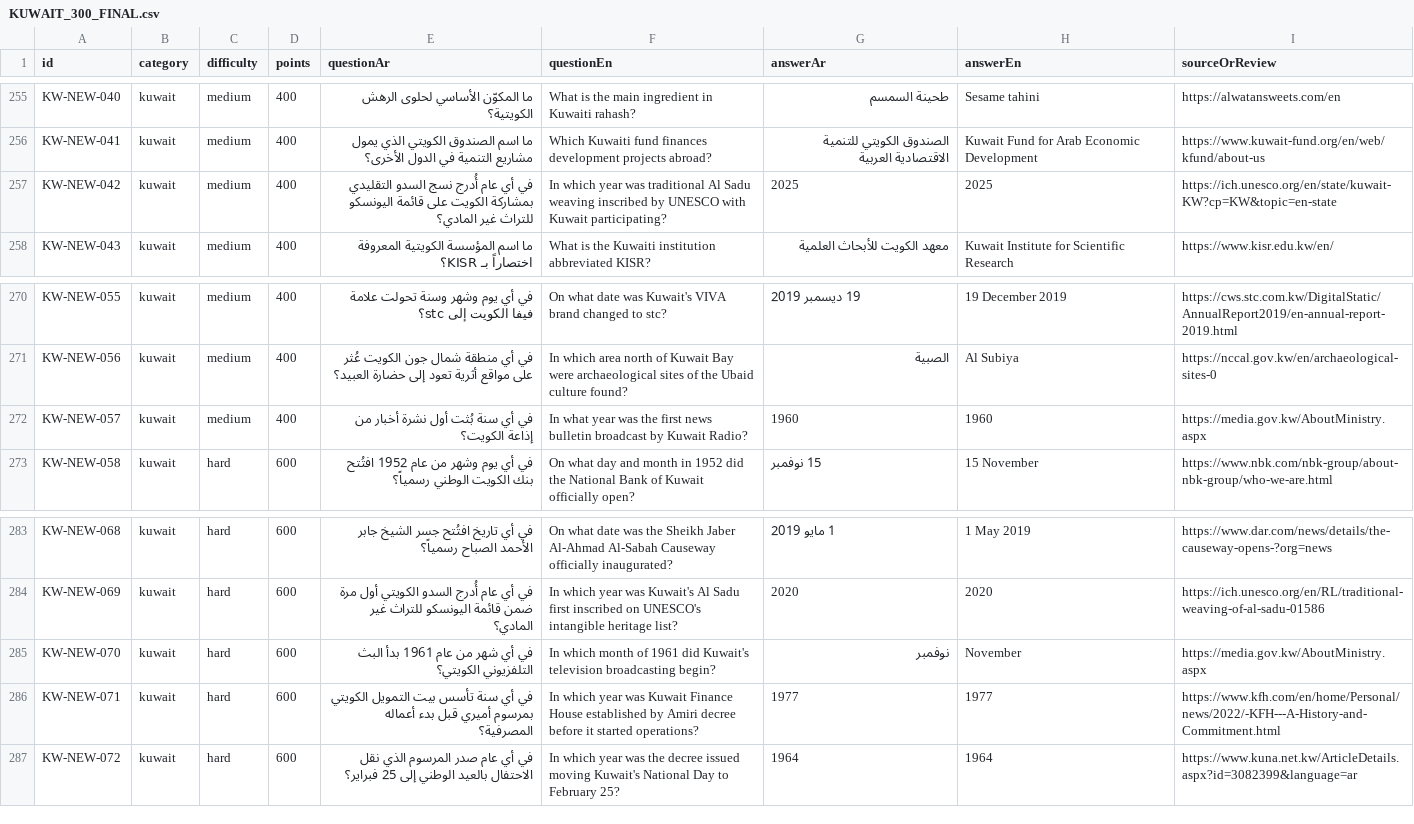
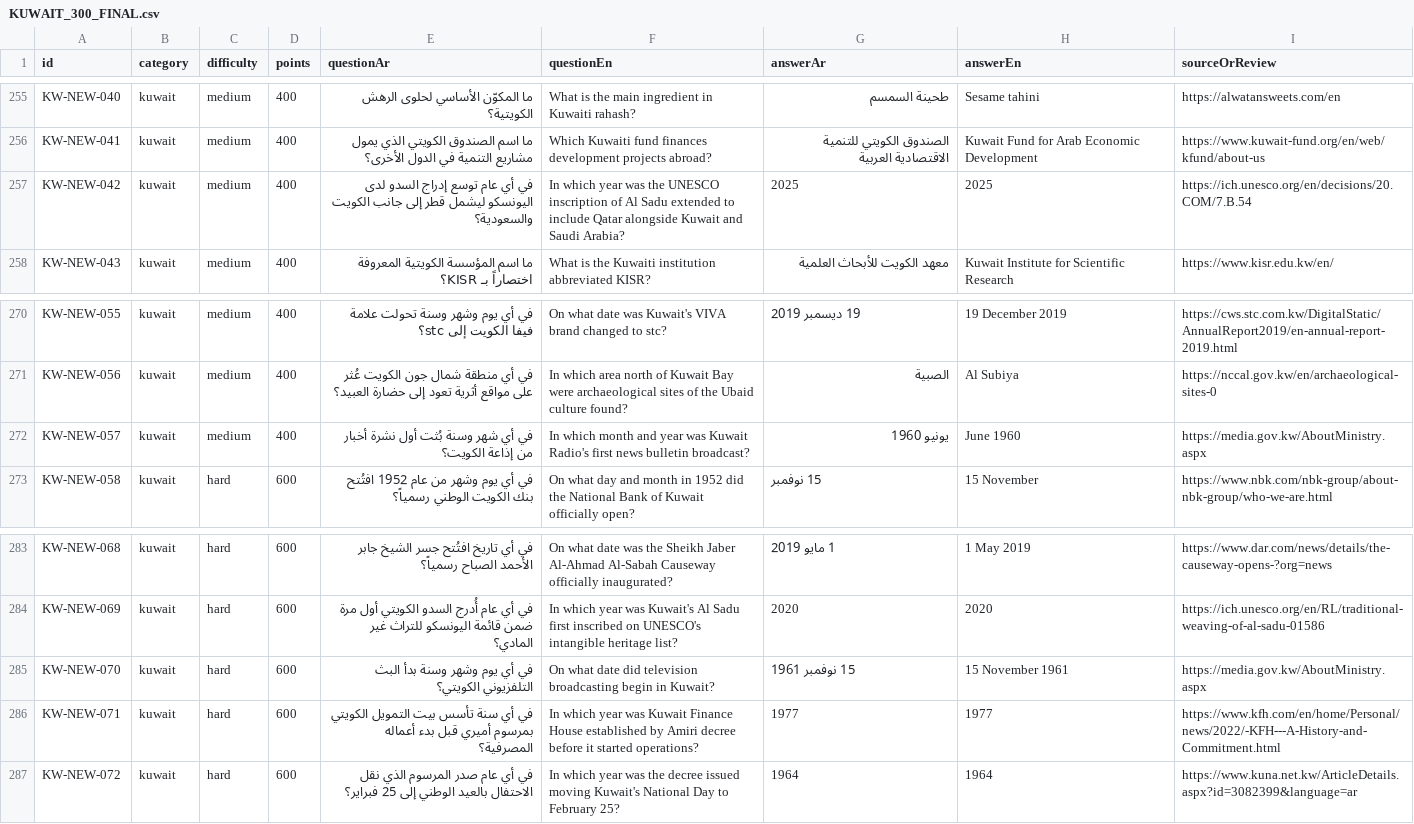
Before and after one commit to DEVWEAR/trivia-game, a CSV file: content/kuwait_general/KUWAIT_300_FINAL.csv, drawn as a sheet; only a part is shown, gaps mark what is left out.

Commit message:
Fact-check Kuwait broadcasting dates and clarify 2025 UNESCO Al Sadu extension

```diff
--- a/content/kuwait_general/KUWAIT_300_FINAL.csv
+++ b/content/kuwait_general/KUWAIT_300_FINAL.csv
@@ -256,3 +256,3 @@ id,category,difficulty,points,questionAr,questionEn,answerAr,answerEn,sourceOrRe
 "KW-NEW-041","kuwait","medium","400","ما اسم الصندوق الكويتي الذي يمول مشاريع التنمية في الدول الأخرى؟","Which Kuwaiti fund finances development projects abroad?","الصندوق الكويتي للتنمية الاقتصادية العربية","Kuwait Fund for Arab Economic Development","https://www.kuwait-fund.org/en/web/kfund/about-us"
-"KW-NEW-042","kuwait","medium","400","في أي عام أُدرج نسج السدو التقليدي بمشاركة الكويت على قائمة اليونسكو للتراث غير المادي؟","In which year was traditional Al Sadu weaving inscribed by UNESCO with Kuwait participating?","2025","2025","https://ich.unesco.org/en/state/kuwait-KW?cp=KW&topic=en-state"
+"KW-NEW-042","kuwait","medium","400","في أي عام توسع إدراج السدو لدى اليونسكو ليشمل قطر إلى جانب الكويت والسعودية؟","In which year was the UNESCO inscription of Al Sadu extended to include Qatar alongside Kuwait and Saudi Arabia?","2025","2025","https://ich.unesco.org/en/decisions/20.COM/7.B.54"
 "KW-NEW-043","kuwait","medium","400","ما اسم المؤسسة الكويتية المعروفة اختصاراً بـ KISR؟","What is the Kuwaiti institution abbreviated KISR?","معهد الكويت للأبحاث العلمية","Kuwait Institute for Scientific Research","https://www.kisr.edu.kw/en/"
@@ -271,3 +271,3 @@ id,category,difficulty,points,questionAr,questionEn,answerAr,answerEn,sourceOrRe
 "KW-NEW-056","kuwait","medium","400","في أي منطقة شمال جون الكويت عُثر على مواقع أثرية تعود إلى حضارة العبيد؟","In which area north of Kuwait Bay were archaeological sites of the Ubaid culture found?","الصبية","Al Subiya","https://nccal.gov.kw/en/archaeological-sites-0"
-"KW-NEW-057","kuwait","medium","400","في أي سنة بُثت أول نشرة أخبار من إذاعة الكويت؟","In what year was the first news bulletin broadcast by Kuwait Radio?","1960","1960","https://media.gov.kw/AboutMinistry.aspx"
+"KW-NEW-057","kuwait","medium","400","في أي شهر وسنة بُثت أول نشرة أخبار من إذاعة الكويت؟","In which month and year was Kuwait Radio's first news bulletin broadcast?","يونيو 1960","June 1960","https://media.gov.kw/AboutMinistry.aspx"
 "KW-NEW-058","kuwait","hard","600","في أي يوم وشهر من عام 1952 افتُتح بنك الكويت الوطني رسمياً؟","On what day and month in 1952 did the National Bank of Kuwait officially open?","15 نوفمبر","15 November","https://www.nbk.com/nbk-group/about-nbk-group/who-we-are.html"
@@ -284,3 +284,3 @@ id,category,difficulty,points,questionAr,questionEn,answerAr,answerEn,sourceOrRe
 "KW-NEW-069","kuwait","hard","600","في أي عام أُدرج السدو الكويتي أول مرة ضمن قائمة اليونسكو للتراث غير المادي؟","In which year was Kuwait's Al Sadu first inscribed on UNESCO's intangible heritage list?","2020","2020","https://ich.unesco.org/en/RL/traditional-weaving-of-al-sadu-01586"
-"KW-NEW-070","kuwait","hard","600","في أي شهر من عام 1961 بدأ البث التلفزيوني الكويتي؟","In which month of 1961 did Kuwait's television broadcasting begin?","نوفمبر","November","https://media.gov.kw/AboutMinistry.aspx"
+"KW-NEW-070","kuwait","hard","600","في أي يوم وشهر وسنة بدأ البث التلفزيوني الكويتي؟","On what date did television broadcasting begin in Kuwait?","15 نوفمبر 1961","15 November 1961","https://media.gov.kw/AboutMinistry.aspx"
 "KW-NEW-071","kuwait","hard","600","في أي سنة تأسس بيت التمويل الكويتي بمرسوم أميري قبل بدء أعماله المصرفية؟","In which year was Kuwait Finance House established by Amiri decree before it started operations?","1977","1977","https://www.kfh.com/en/home/Personal/news/2022/-KFH---A-History-and-Commitment.html"
```
